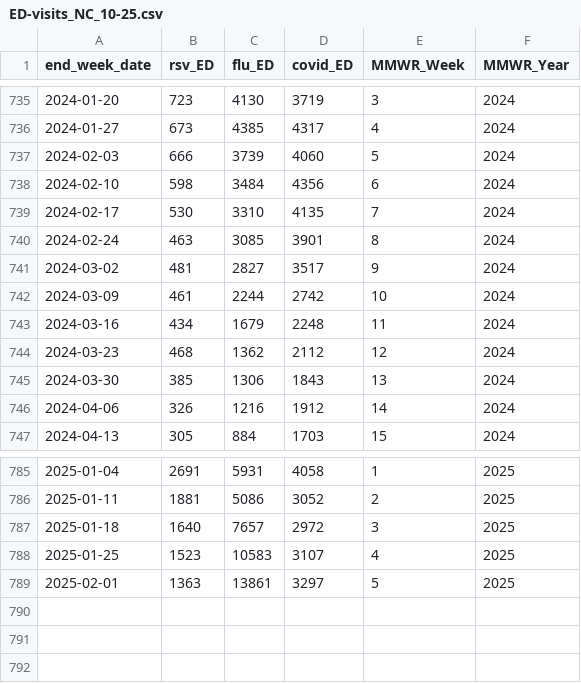
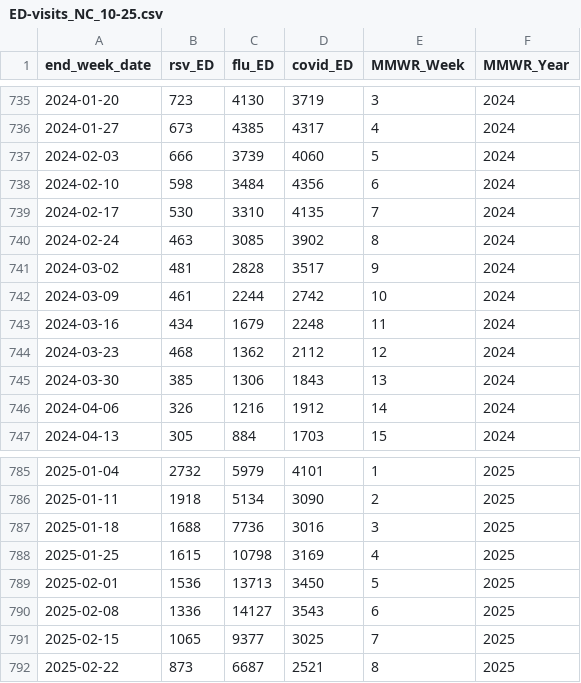
Before and after one commit to twallema/influenza-USA, a CSV file: data/raw/cases/ED-visits_NC_10-25.csv, drawn as a sheet; only a part is shown, gaps mark what is left out; the diff covers the shown part only.

```diff
--- a/data/raw/cases/ED-visits_NC_10-25.csv
+++ b/data/raw/cases/ED-visits_NC_10-25.csv
@@ -739,4 +739,4 @@ end_week_date,rsv_ED,flu_ED,covid_ED,MMWR_Week,MMWR_Year
 2024-02-17,530,3310,4135,7,2024
-2024-02-24,463,3085,3901,8,2024
-2024-03-02,481,2827,3517,9,2024
+2024-02-24,463,3085,3902,8,2024
+2024-03-02,481,2828,3517,9,2024
 2024-03-09,461,2244,2742,10,2024
@@ -785,5 +785,8 @@ end_week_date,rsv_ED,flu_ED,covid_ED,MMWR_Week,MMWR_Year
-2025-01-04,2691,5931,4058,1,2025
-2025-01-11,1881,5086,3052,2,2025
-2025-01-18,1640,7657,2972,3,2025
-2025-01-25,1523,10583,3107,4,2025
-2025-02-01,1363,13861,3297,5,2025
+2025-01-04,2732,5979,4101,1,2025
+2025-01-11,1918,5134,3090,2,2025
+2025-01-18,1688,7736,3016,3,2025
+2025-01-25,1615,10798,3169,4,2025
+2025-02-01,1536,13713,3450,5,2025
+2025-02-08,1336,14127,3543,6,2025
+2025-02-15,1065,9377,3025,7,2025
+2025-02-22,873,6687,2521,8,2025
```
Also changed, not shown: 31 edited cells elsewhere in this file, data/interim/cases/subtypes_NC_14-25.csv, data/raw/cases/hosp-admissions_NC_10-25.csv, 37 other files.
